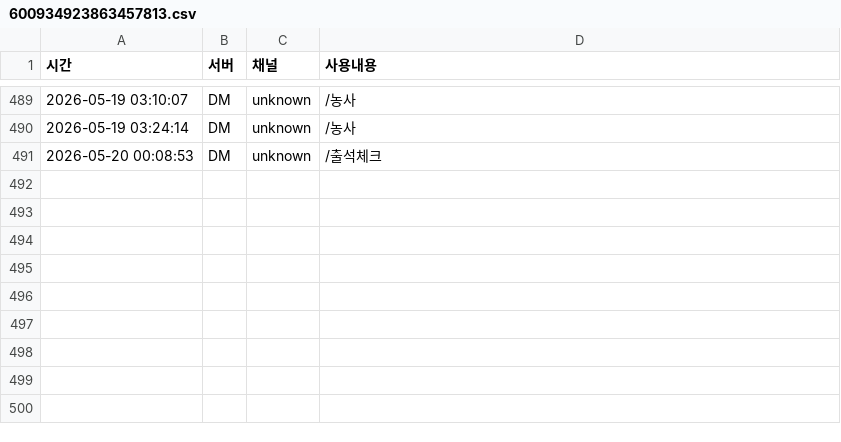
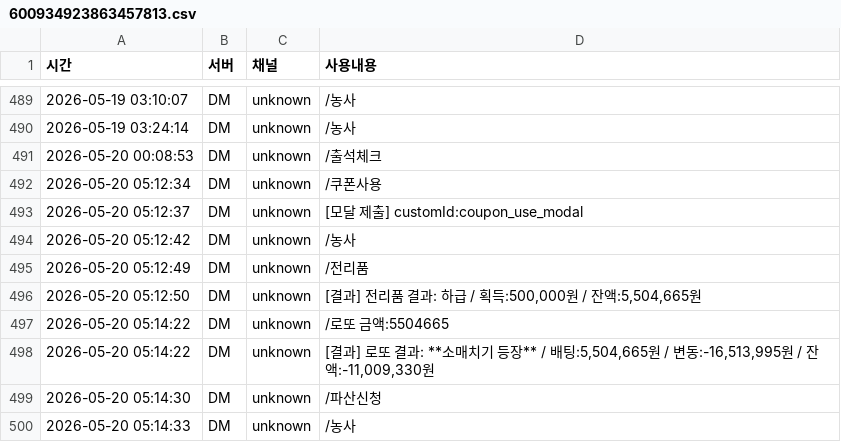
Before and after one commit to mining1231/mining-bot, a CSV file: logs/users/600934923863457813.csv, drawn as a sheet; only a part is shown, gaps mark what is left out; the diff names each change by its address in the sheet, - before the commit and + after, or states it on an @@ line.

```diff
--- a/logs/users/600934923863457813.csv
+++ b/logs/users/600934923863457813.csv
+row 492: 2026-05-20 05:12:34 | DM | unknown | /쿠폰사용
+row 493: 2026-05-20 05:12:37 | DM | unknown | [모달 제출] customId:coupon_use_modal
+row 494: 2026-05-20 05:12:42 | DM | unknown | /농사
+row 495: 2026-05-20 05:12:49 | DM | unknown | /전리품
+row 496: 2026-05-20 05:12:50 | DM | unknown | [결과] 전리품 결과: 하급 / 획득:500,000원 / 잔액:5,504,665원
+row 497: 2026-05-20 05:14:22 | DM | unknown | /로또 금액:5504665
+row 498: 2026-05-20 05:14:22 | DM | unknown | [결과] 로또 결과: **소매치기 등장** / 배팅:5,504,665원 / 변동:-16,513,995원 / 잔액:-11,009,330원
+row 499: 2026-05-20 05:14:30 | DM | unknown | /파산신청
+row 500: 2026-05-20 05:14:33 | DM | unknown | /농사
```
Also changed, not shown: logs/errors/error.csv, logs/users/1145744327000207382.csv, 21 other files.
